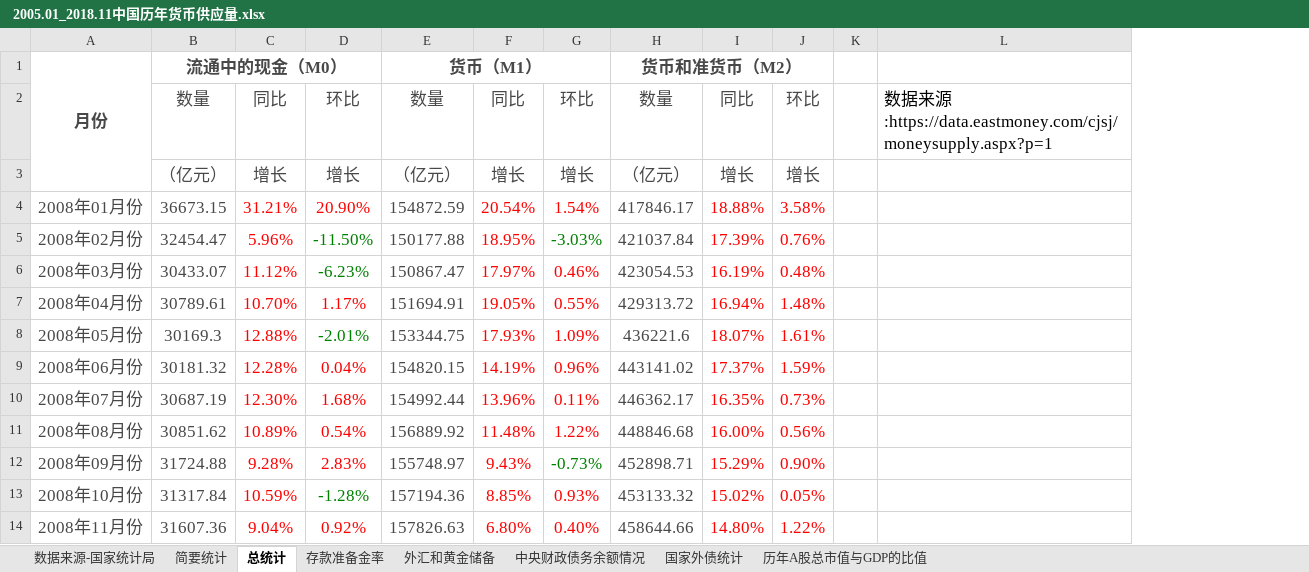
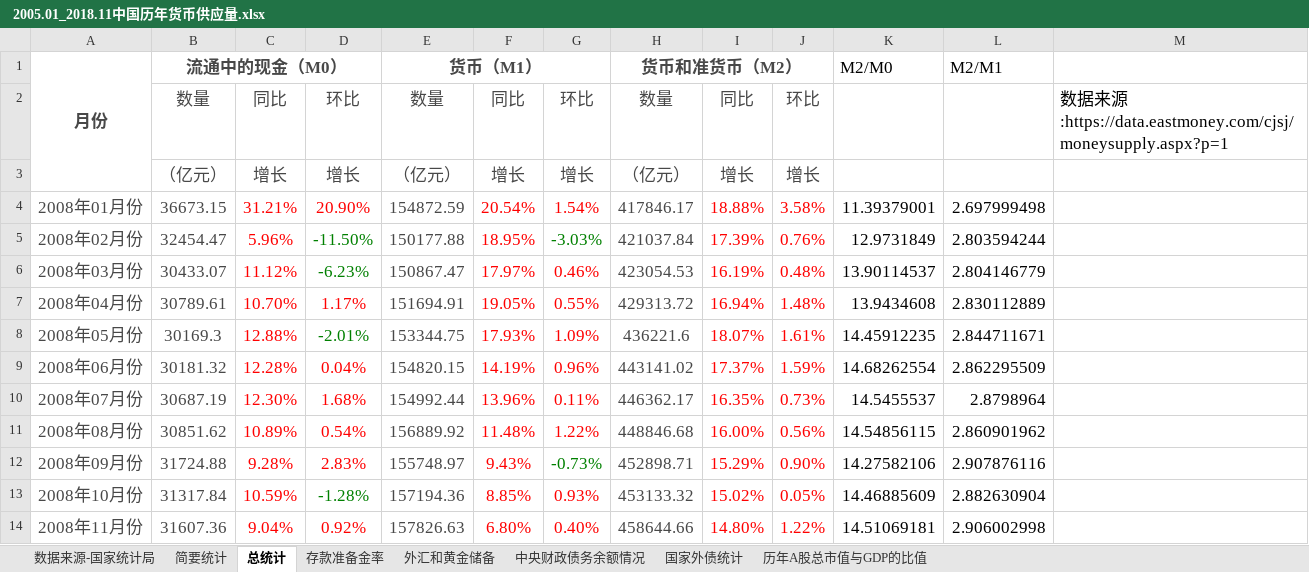
Before and after one commit to uuoopp/kanglong, an Excel workbook: 分析/ 2005.01_2018.11中国历年货币供应量.xlsx, sheet 总统计, drawn as a sheet; only a part is shown; values as stored, in another font and other column widths than the file's, no borders; removed rows and columns are numbered as before the commit, all else as after; the diff names each change by its address in the sheet, - before the commit and + after, or states it on an @@ line.

```diff
--- a/分析/ 2005.01_2018.11中国历年货币供应量.xlsx (sheet 总统计)
+++ b/分析/ 2005.01_2018.11中国历年货币供应量.xlsx (sheet 总统计)
-column K, empty
+column K, rows 1-14: M2/M0 |  |  | 11.39379001 | 12.9731849 | 13.90114537 | 13.9434608 | 14.45912235 | 14.68262554 | 14.5455537 | 14.54856115 | 14.27582106 | 14.46885609 | 14.51069181
+column L, rows 1-14: M2/M1 |  |  | 2.697999498 | 2.803594244 | 2.804146779 | 2.830112889 | 2.844711671 | 2.862295509 | 2.8798964 | 2.860901962 | 2.907876116 | 2.882630904 | 2.906002998
```
Also changed, not shown: 3 other files.
